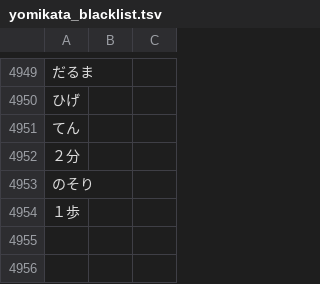
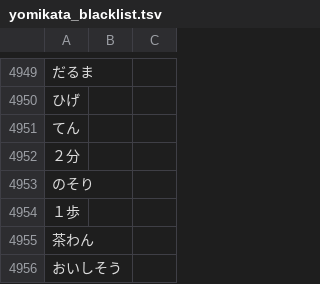
Before and after one commit to attilammagyar/jp-flashcards, a TSV file: skritter/yomikata_blacklist.tsv, drawn as a sheet; only a part is shown, gaps mark what is left out; the diff names each change by its address in the sheet, - before the commit and + after, or states it on an @@ line.

```diff
--- a/skritter/yomikata_blacklist.tsv
+++ b/skritter/yomikata_blacklist.tsv
+row 4955: 茶わん
+row 4956: おいしそう
```
Also changed, not shown: skritter/skritter.my_list.tsv.
